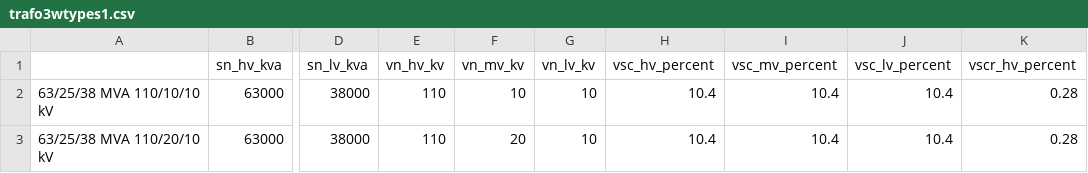
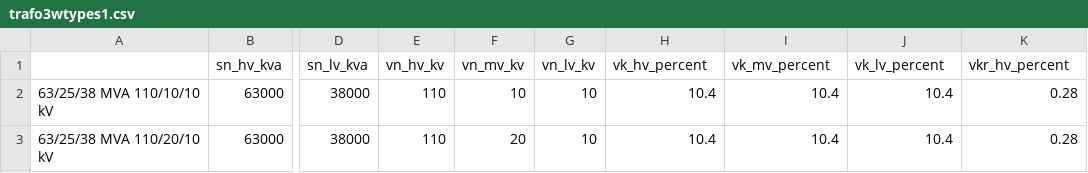
Before and after one commit to e2nIEE/pandapower, a CSV file: doc/std_types/trafo3wtypes1.csv, drawn as a sheet; only a part is shown, gaps mark what is left out; the diff names each change by its address in the sheet, - before the commit and + after, or states it on an @@ line.

```diff
--- a/doc/std_types/trafo3wtypes1.csv
+++ b/doc/std_types/trafo3wtypes1.csv
-H1: vsc_hv_percent
+H1: vk_hv_percent
-I1: vsc_mv_percent
+I1: vk_mv_percent
-J1: vsc_lv_percent
+J1: vk_lv_percent
-K1: vscr_hv_percent
+K1: vkr_hv_percent
```
Also changed, not shown: doc/elements/trafo3w_par.csv, doc/elements/trafo_par.csv, 12 other files.
